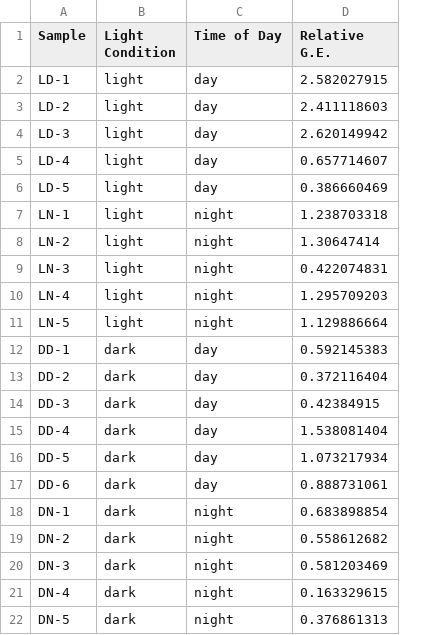
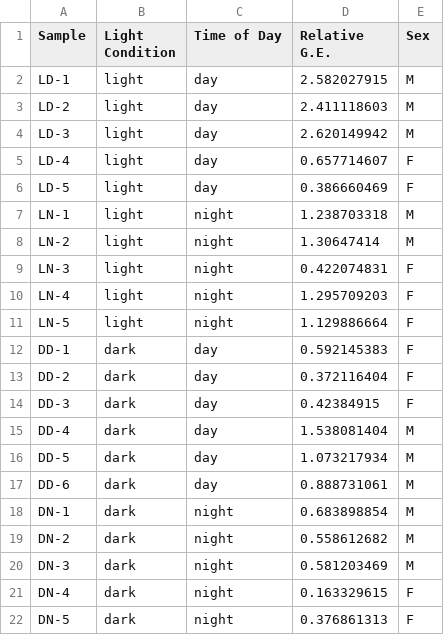
Before and after one commit to ctberezin/Vigh-manu1, a CSV file: data/01142022-POMC-light-dark.csv, drawn as a sheet; the diff names each change by its address in the sheet, - before the commit and + after, or states it on an @@ line.

Commit message:
pomc sex differences

```diff
--- a/data/01142022-POMC-light-dark.csv
+++ b/data/01142022-POMC-light-dark.csv
+column E (Sex), rows 2-22: M | M | M | F | F | M | M | F | F | F | F | F | F | M | M | M | M | M | M | F | F
```
Also changed, not shown: 3 other files.
